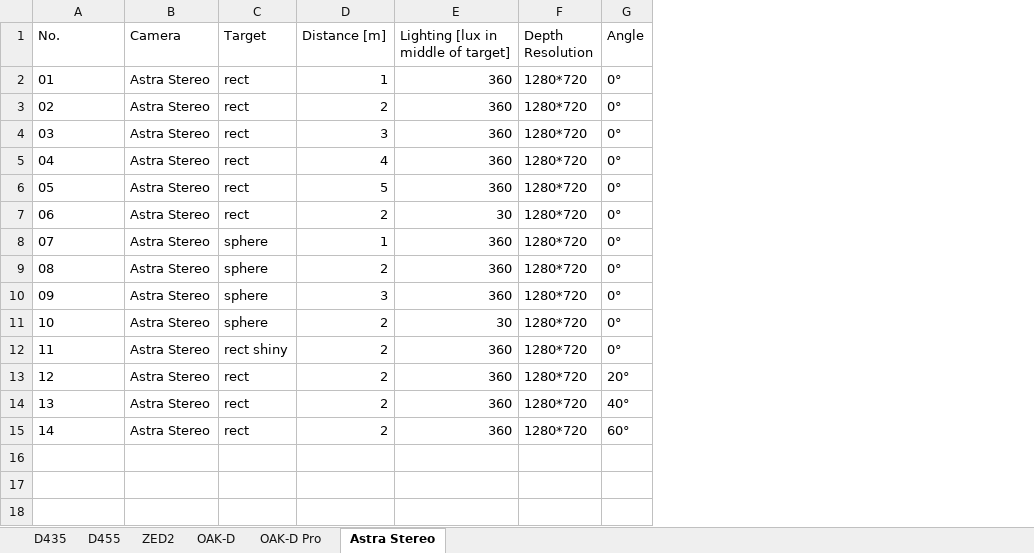
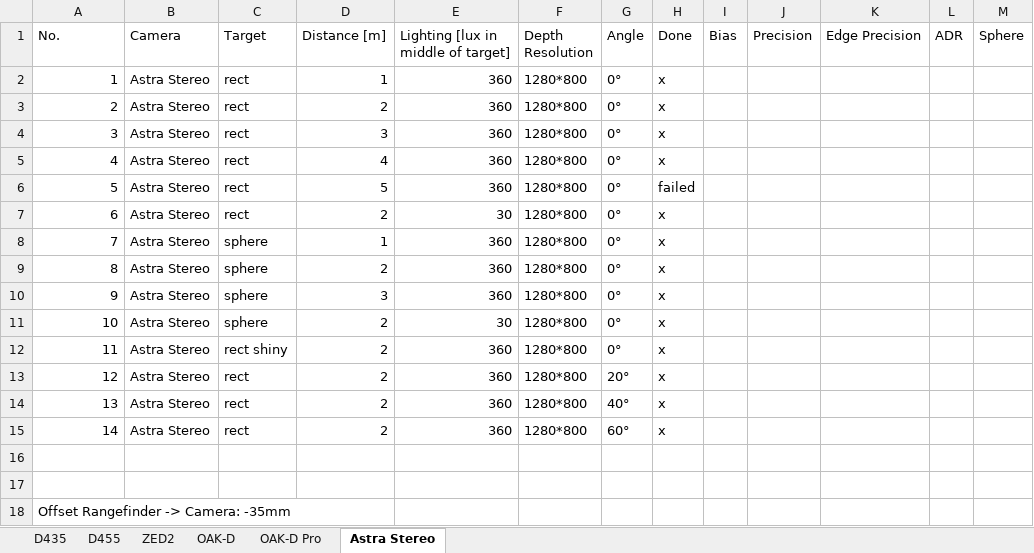
Before and after one commit to mfheinemann/paper_camera_comparison, an Excel workbook: evaluation/Versuchsplan.xlsx, sheet Astra Stereo, drawn as a sheet; values as stored, in another font and other column widths than the file's, no borders; the diff names each change by its address in the sheet, - before the commit and + after, or states it on an @@ line.

```diff
--- a/evaluation/Versuchsplan.xlsx (sheet Astra Stereo)
+++ b/evaluation/Versuchsplan.xlsx (sheet Astra Stereo)
+column H (Done), rows 2-15: x | x | x | x | failed | x | x | x | x | x | x | x | x | x
+column I (Bias), empty
+column J (Precision), empty
+column K (Edge Precision), empty
+column L (ADR), empty
+column M (Sphere), empty
@@ column A (No.) renumbered between rows 2 and 10 @@
-F2:F15 (Depth Resolution): 1280*720
+F2:F15 (Depth Resolution): 1280*800
-A11:A15 alignment: left
+A11:A15 alignment: right
+row 16: (empty)
+row 17: (empty)
+row 18: Offset Rangefinder -> Camera: -35mm
```
Also changed, not shown: sheet ZED2, sheet D455, sheet D435, sheet OAK-D Pro, sheet OAK-D, 6 other files.
